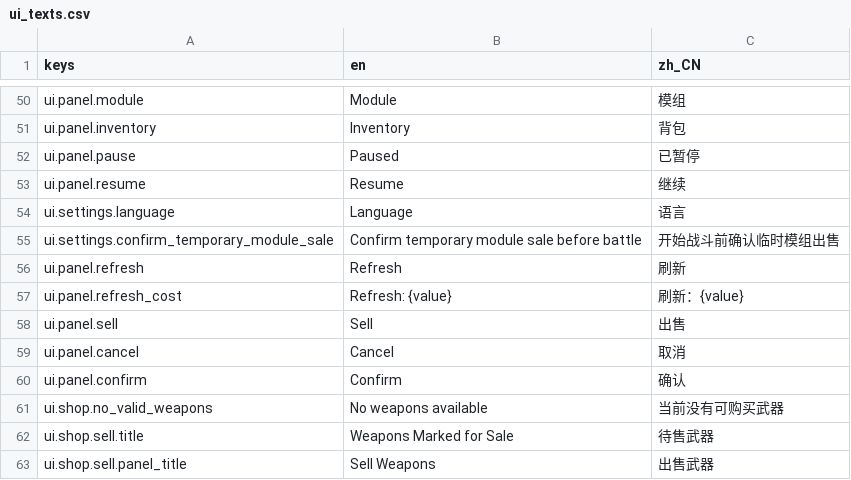
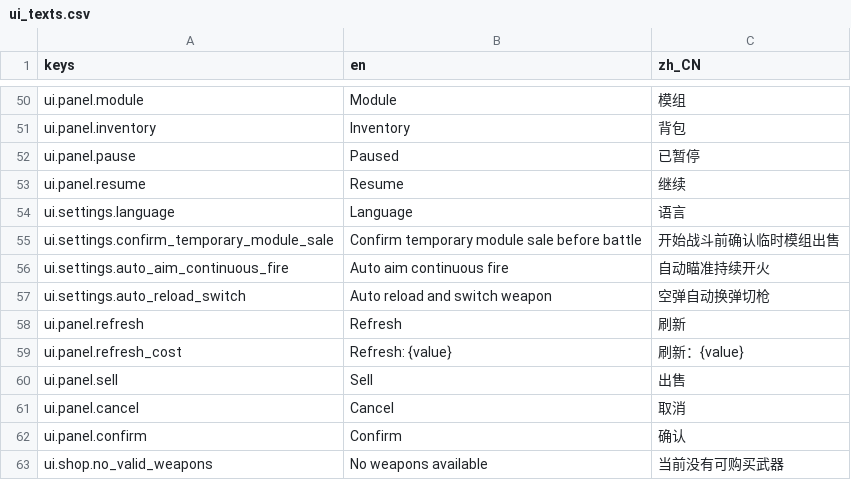
Before and after one commit to JYang496/project_mag, a CSV file: data/localization/ui_texts.csv, drawn as a sheet; only a part is shown, gaps mark what is left out; the shorter side is filled out with more unchanged rows.

```diff
--- a/data/localization/ui_texts.csv
+++ b/data/localization/ui_texts.csv
@@ -55,2 +55,4 @@ ui.settings.language,Language,语言
 ui.settings.confirm_temporary_module_sale,Confirm temporary module sale before battle,开始战斗前确认临时模组出售
+ui.settings.auto_aim_continuous_fire,Auto aim continuous fire,自动瞄准持续开火
+ui.settings.auto_reload_switch,Auto reload and switch weapon,空弹自动换弹切枪
 ui.panel.refresh,Refresh,刷新
```
Also changed, not shown: 30 other files.
